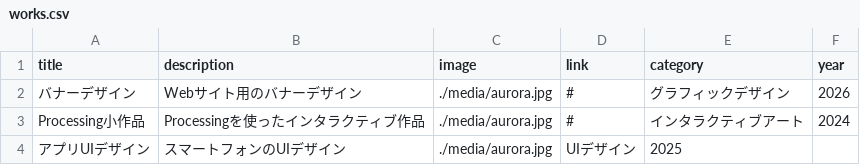
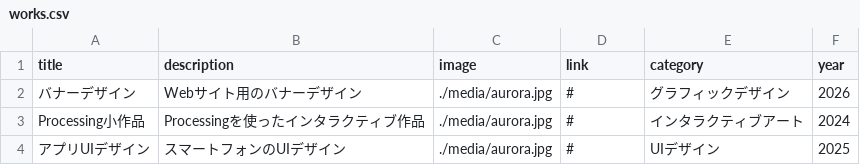
Before and after one commit to Chao0828/portfolio-site, a CSV file: works.csv, drawn as a sheet.

```diff
--- a/works.csv
+++ b/works.csv
@@ -3,2 +3,2 @@ title,description,image,link,category,year
 Processing小作品,Processingを使ったインタラクティブ作品,./media/aurora.jpg,#,インタラクティブアート,2024
-アプリUIデザイン,スマートフォンのUIデザイン,./media/aurora.jpg,UIデザイン,2025
+アプリUIデザイン,スマートフォンのUIデザイン,./media/aurora.jpg,#,UIデザイン,2025
```
Also changed, not shown: 4 other files.
